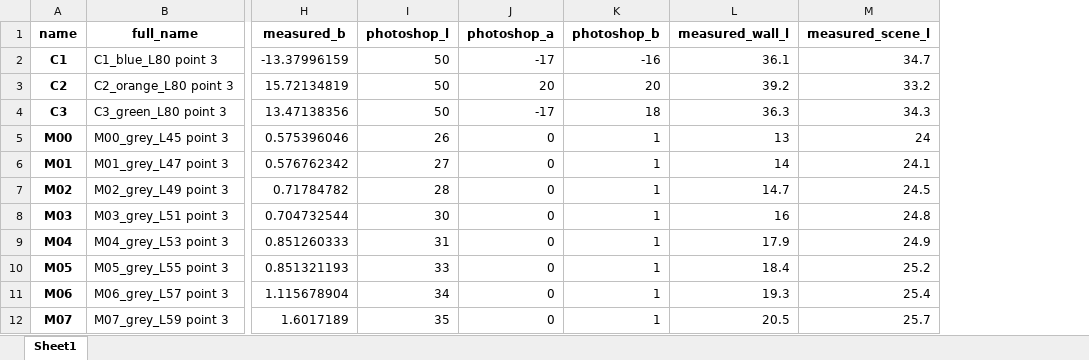
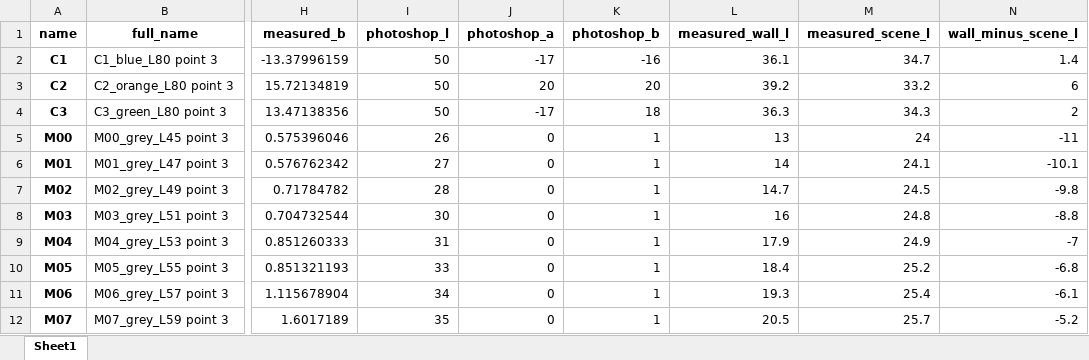
Before and after one commit to sdvillal/master-simone, an Excel workbook: simone/data/colors.xlsx, sheet Sheet1, drawn as a sheet; only a part is shown, gaps mark what is left out; values as stored, in another font and other column widths than the file's, no borders; the diff names each change by its address in the sheet, - before the commit and + after, or states it on an @@ line.

```diff
--- a/simone/data/colors.xlsx (sheet Sheet1)
+++ b/simone/data/colors.xlsx (sheet Sheet1)
+column N (wall_minus_scene_l), rows 2-12: 1.4 | 6 | 2 | -11 | -10.1 | -9.8 | -8.8 | -7 | -6.8 | -6.1 | -5.2
```
Also changed, not shown: simone/data/experiments.xlsx, simone/data/trials.xlsx, 10 other files.
